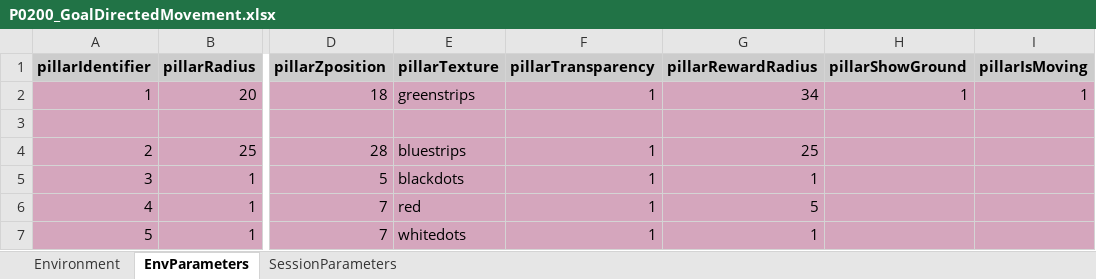
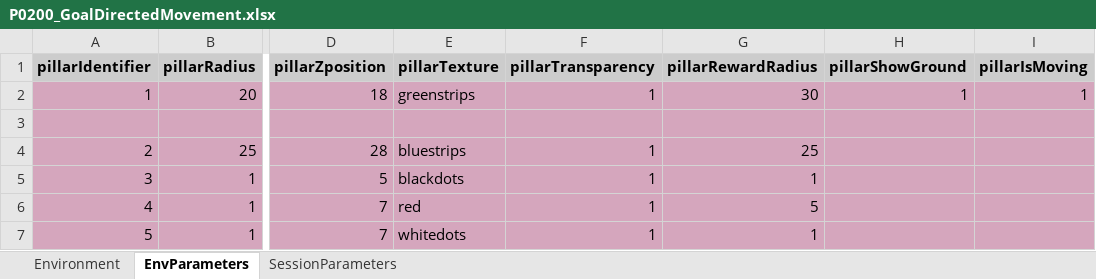
Before and after one commit to LoaloaF/UnityRatVR, an Excel workbook: Paradigms/P0200_GoalDirectedMovement.xlsx, sheet EnvParameters, drawn as a sheet; only a part is shown, gaps mark what is left out; values as stored, in another font and other column widths than the file's, no borders; the diff names each change by its address in the sheet, - before the commit and + after, or states it on an @@ line.

```diff
--- a/Paradigms/P0200_GoalDirectedMovement.xlsx (sheet EnvParameters)
+++ b/Paradigms/P0200_GoalDirectedMovement.xlsx (sheet EnvParameters)
-G2 (pillarRewardRadius): 34
+G2 (pillarRewardRadius): 30
```
Also changed, not shown: Paradigms/P0800_LinearTrack.xlsx, 19 other files.
